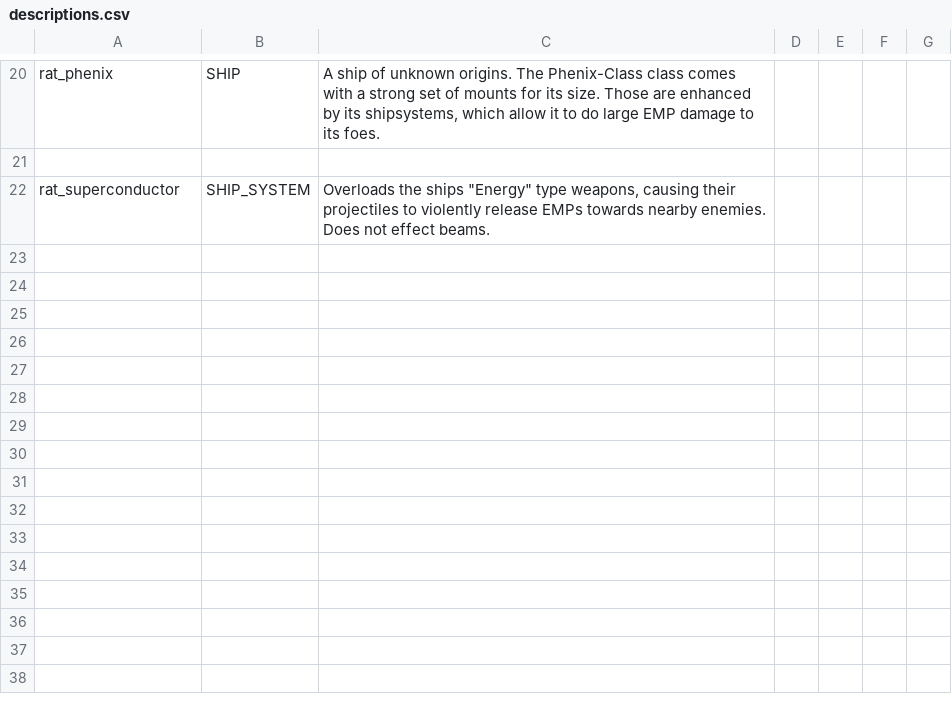
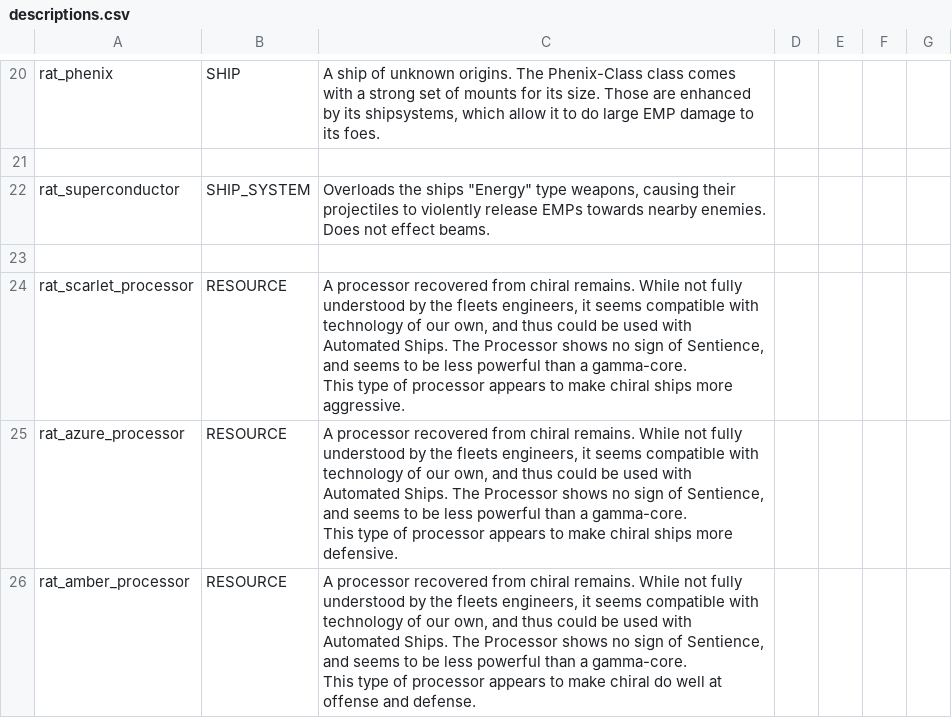
Before and after one commit to Lukas22041/Random-Assortment-of-Things, a CSV file: data/strings/descriptions.csv, drawn as a sheet; only a part is shown, gaps mark what is left out; ↵ is a line break in a cell; the diff names each change by its address in the sheet, - before the commit and + after, or states it on an @@ line.

```diff
--- a/data/strings/descriptions.csv
+++ b/data/strings/descriptions.csv
+row 23: (empty)
+row 24: rat_scarlet_processor | RESOURCE | A processor recovered from chiral remains. While not fully understood by the fleets engineers, it seems compatible with technology of our own, and thus could be used with Automated Ships. The Processor shows no sign of Sentience, and seems to be less powerful than a gamma-core. ↵ This type of processor appears to make chiral ships more aggressive.
+row 25: rat_azure_processor | RESOURCE | A processor recovered from chiral remains. While not fully understood by the fleets engineers, it seems compatible with technology of our own, and thus could be used with Automated Ships. The Processor shows no sign of Sentience, and seems to be less powerful than a gamma-core. ↵ This type of processor appears to make chiral ships more defensive.
+row 26: rat_amber_processor | RESOURCE | A processor recovered from chiral remains. While not fully understood by the fleets engineers, it seems compatible with technology of our own, and thus could be used with Automated Ships. The Processor shows no sign of Sentience, and seems to be less powerful than a gamma-core. ↵ This type of processor appears to make chiral do well at offense and defense.
```
Also changed, not shown: data/hulls/ship_data.csv, 27 other files.
